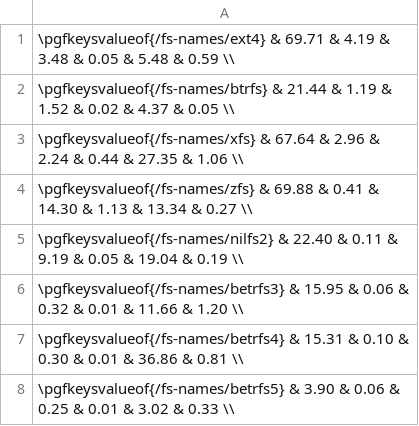
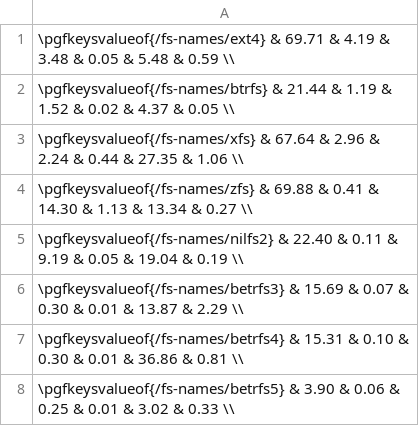
Before and after one commit to zhanyang/dissertation, a CSV file: data/dir_ops.csv, drawn as a sheet.

```diff
--- a/data/dir_ops.csv
+++ b/data/dir_ops.csv
@@ -5,3 +5,3 @@
  \pgfkeysvalueof{/fs-names/nilfs2}  & 22.40 & 0.11 &  9.19 & 0.05 & 19.04 & 0.19 \\
- \pgfkeysvalueof{/fs-names/betrfs3} & 15.95 & 0.06 &  0.32 & 0.01 & 11.66 & 1.20 \\
+ \pgfkeysvalueof{/fs-names/betrfs3} & 15.69 & 0.07 &  0.30 & 0.01 & 13.87 & 2.29 \\
  \pgfkeysvalueof{/fs-names/betrfs4} & 15.31 & 0.10 &  0.30 & 0.01 & 36.86 & 0.81 \\
```
Also changed, not shown: data/git.csv, data/raw/dir_ops.csv, 1 other file.
